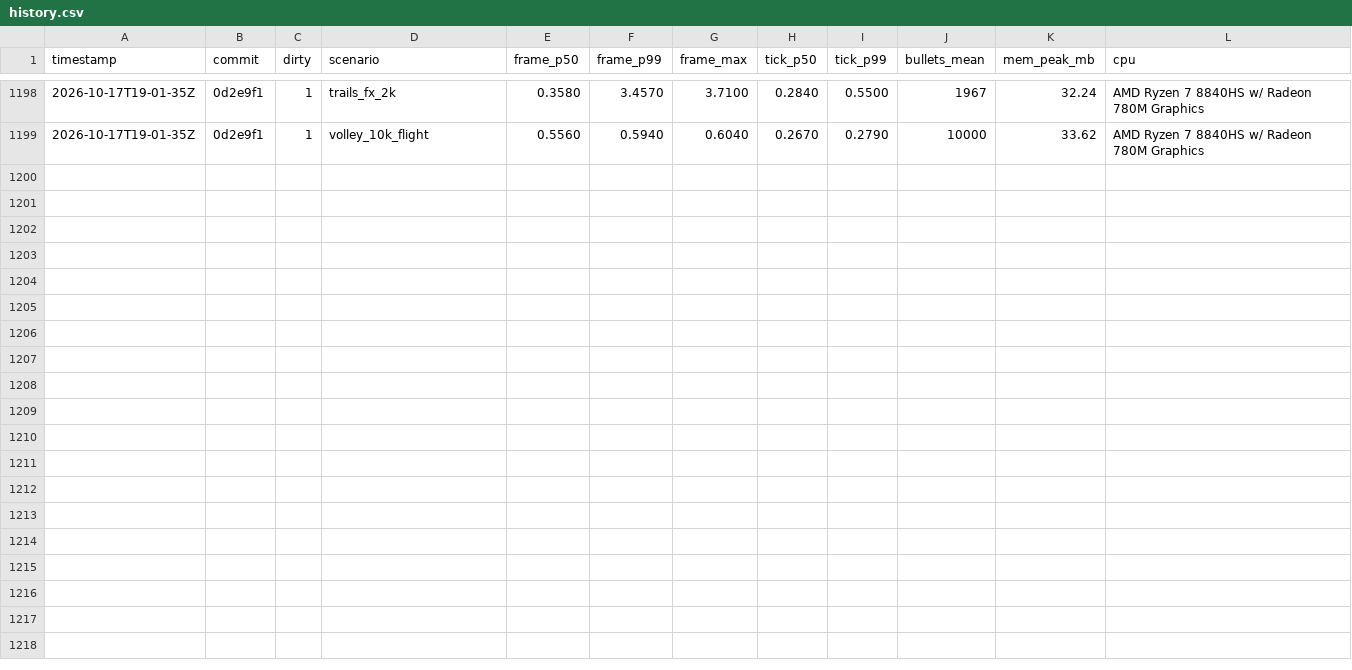
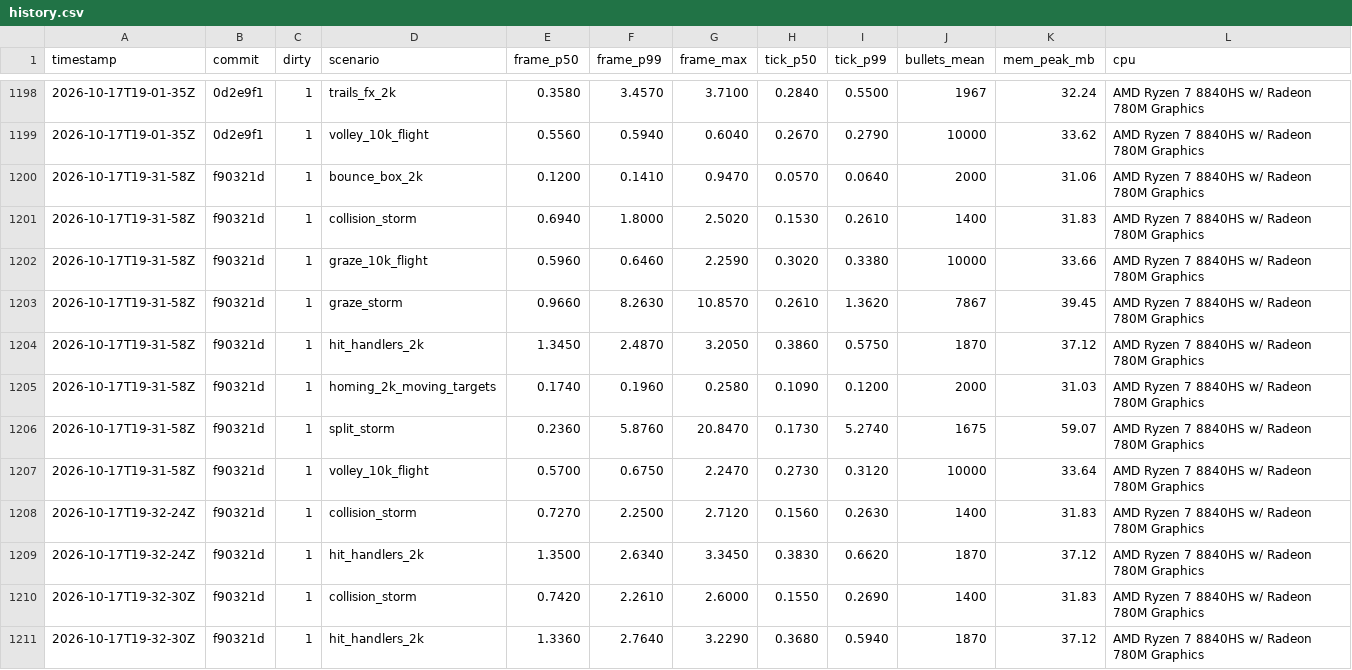
Before and after one commit to nikoladevelops/godot-blast-bullets-2d, a CSV file: test_project/benchmarks/log/history.csv, drawn as a sheet; only a part is shown, gaps mark what is left out.

Commit message:
Log split trigger benchmark runs

```diff
--- a/test_project/benchmarks/log/history.csv
+++ b/test_project/benchmarks/log/history.csv
@@ -1199 +1199,13 @@ timestamp,commit,dirty,scenario,frame_p50,frame_p99,frame_max,tick_p50,tick_p99,
 2026-10-17T19-01-35Z,0d2e9f1,1,volley_10k_flight,0.5560,0.5940,0.6040,0.2670,0.2790,10000,33.62,AMD Ryzen 7 8840HS w/ Radeon 780M Graphics
+2026-10-17T19-31-58Z,f90321d,1,bounce_box_2k,0.1200,0.1410,0.9470,0.0570,0.0640,2000,31.06,AMD Ryzen 7 8840HS w/ Radeon 780M Graphics
+2026-10-17T19-31-58Z,f90321d,1,collision_storm,0.6940,1.8000,2.5020,0.1530,0.2610,1400,31.83,AMD Ryzen 7 8840HS w/ Radeon 780M Graphics
+2026-10-17T19-31-58Z,f90321d,1,graze_10k_flight,0.5960,0.6460,2.2590,0.3020,0.3380,10000,33.66,AMD Ryzen 7 8840HS w/ Radeon 780M Graphics
+2026-10-17T19-31-58Z,f90321d,1,graze_storm,0.9660,8.2630,10.8570,0.2610,1.3620,7867,39.45,AMD Ryzen 7 8840HS w/ Radeon 780M Graphics
+2026-10-17T19-31-58Z,f90321d,1,hit_handlers_2k,1.3450,2.4870,3.2050,0.3860,0.5750,1870,37.12,AMD Ryzen 7 8840HS w/ Radeon 780M Graphics
+2026-10-17T19-31-58Z,f90321d,1,homing_2k_moving_targets,0.1740,0.1960,0.2580,0.1090,0.1200,2000,31.03,AMD Ryzen 7 8840HS w/ Radeon 780M Graphics
+2026-10-17T19-31-58Z,f90321d,1,split_storm,0.2360,5.8760,20.8470,0.1730,5.2740,1675,59.07,AMD Ryzen 7 8840HS w/ Radeon 780M Graphics
+2026-10-17T19-31-58Z,f90321d,1,volley_10k_flight,0.5700,0.6750,2.2470,0.2730,0.3120,10000,33.64,AMD Ryzen 7 8840HS w/ Radeon 780M Graphics
+2026-10-17T19-32-24Z,f90321d,1,collision_storm,0.7270,2.2500,2.7120,0.1560,0.2630,1400,31.83,AMD Ryzen 7 8840HS w/ Radeon 780M Graphics
+2026-10-17T19-32-24Z,f90321d,1,hit_handlers_2k,1.3500,2.6340,3.3450,0.3830,0.6620,1870,37.12,AMD Ryzen 7 8840HS w/ Radeon 780M Graphics
+2026-10-17T19-32-30Z,f90321d,1,collision_storm,0.7420,2.2610,2.6000,0.1550,0.2690,1400,31.83,AMD Ryzen 7 8840HS w/ Radeon 780M Graphics
+2026-10-17T19-32-30Z,f90321d,1,hit_handlers_2k,1.3360,2.7640,3.2290,0.3680,0.5940,1870,37.12,AMD Ryzen 7 8840HS w/ Radeon 780M Graphics
```
Also changed, not shown: 4 other files.
